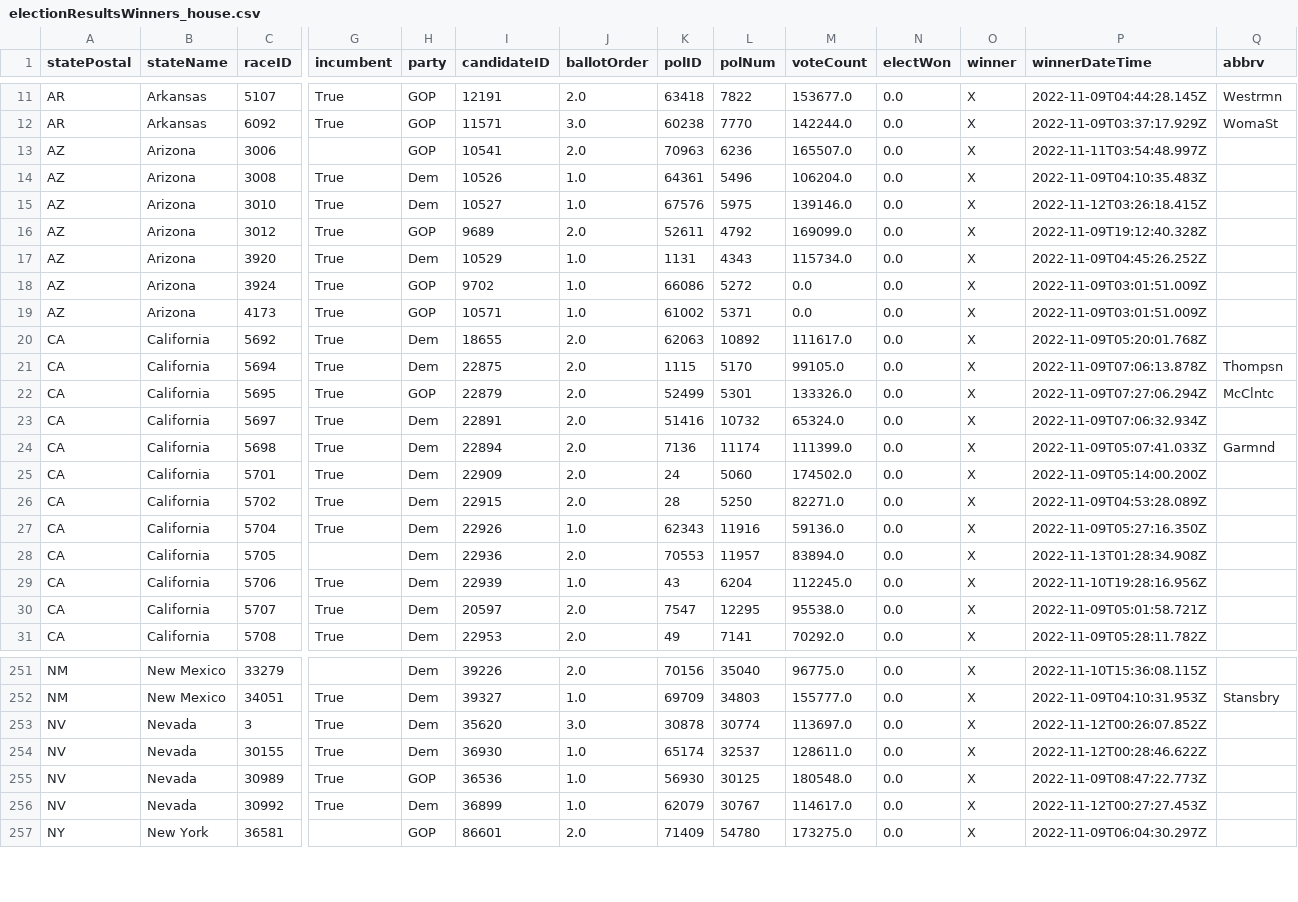
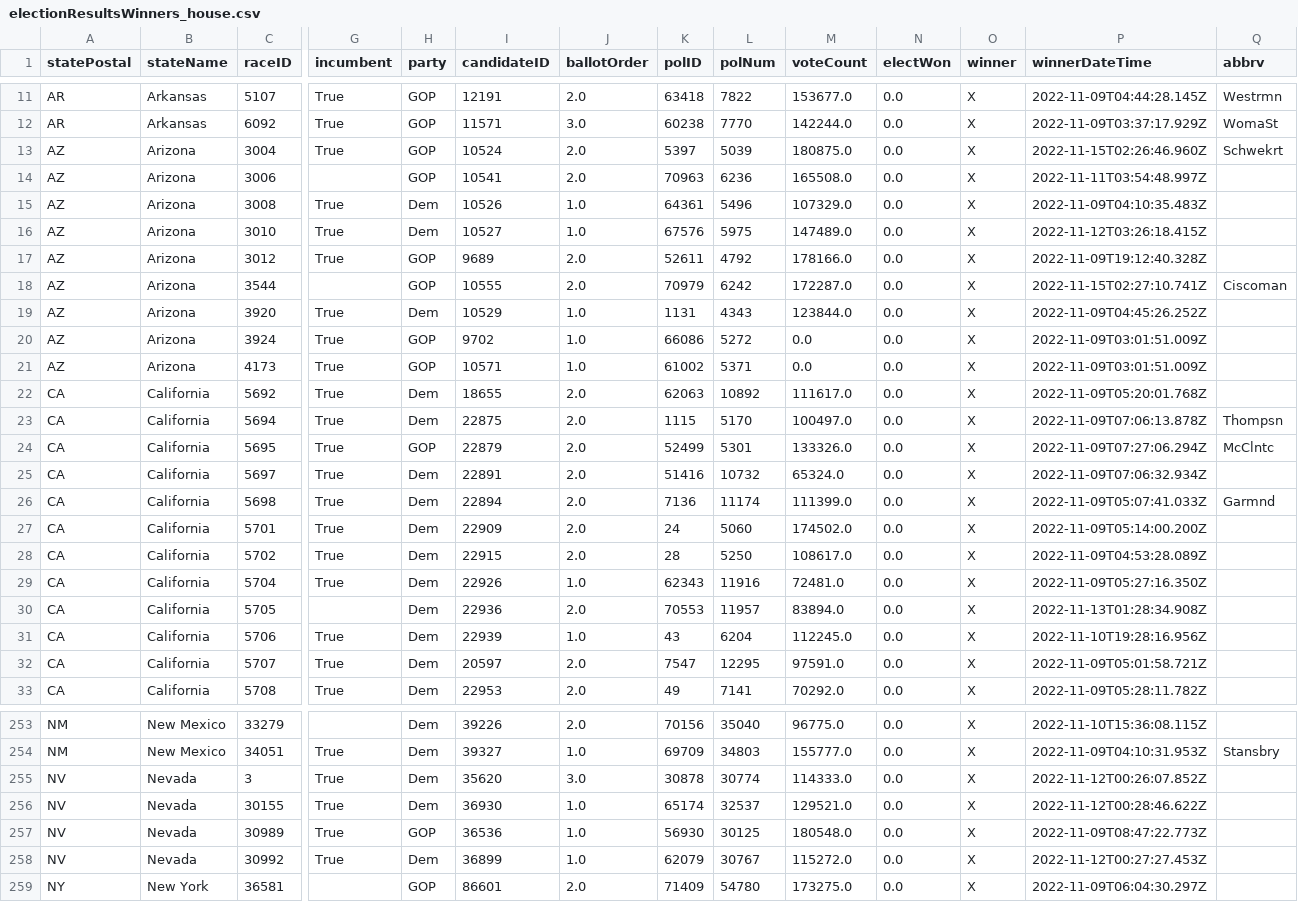
Before and after one commit to Nikkei-Visual-Data-Journalism/MidTermElection_1123409584372xxbb225, a CSV file: APAPI/electionResultsWinners_house.csv, drawn as a sheet; only a part is shown, gaps mark what is left out; addresses are those after the commit; rows hold the shown columns only; the diff covers the shown part only; the diff names each change by its address in the sheet, - before the commit and + after, or states it on an @@ line.

```diff
--- a/APAPI/electionResultsWinners_house.csv
+++ b/APAPI/electionResultsWinners_house.csv
+row 13: AZ | Arizona | 3004 | True | GOP | 10524 | 2.0 | 5397 | 5039 | 180875.0 | 0.0 | X | 2022-11-15T02:26:46.960Z | Schwekrt
-M14 (voteCount): 165507.0
+M14 (voteCount): 165508.0
-M15 (voteCount): 106204.0
+M15 (voteCount): 107329.0
-M16 (voteCount): 139146.0
+M16 (voteCount): 147489.0
-M17 (voteCount): 169099.0
+M17 (voteCount): 178166.0
+row 18: AZ | Arizona | 3544 |  | GOP | 10555 | 2.0 | 70979 | 6242 | 172287.0 | 0.0 | X | 2022-11-15T02:27:10.741Z | Ciscoman
-M19 (voteCount): 115734.0
+M19 (voteCount): 123844.0
-M23 (voteCount): 99105.0
+M23 (voteCount): 100497.0
-M28 (voteCount): 82271.0
+M28 (voteCount): 108617.0
-M29 (voteCount): 59136.0
+M29 (voteCount): 72481.0
-M32 (voteCount): 95538.0
+M32 (voteCount): 97591.0
-M255 (voteCount): 113697.0
+M255 (voteCount): 114333.0
-M256 (voteCount): 128611.0
+M256 (voteCount): 129521.0
-M258 (voteCount): 114617.0
+M258 (voteCount): 115272.0
```
Also changed, not shown: 30 edited cells elsewhere in this file, APAPI/electionResultsWinners_senate.csv, 2 other files.
